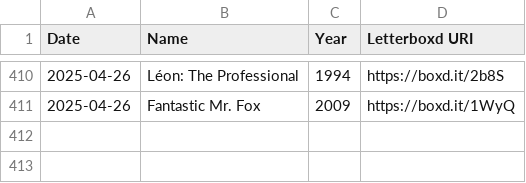
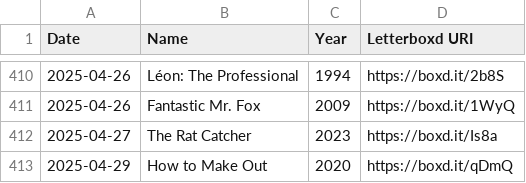
Before and after one commit to clemchataigner/roulette-film, a CSV file: Data/Declan/watched.csv, drawn as a sheet; only a part is shown, gaps mark what is left out; the diff names each change by its address in the sheet, - before the commit and + after, or states it on an @@ line.

```diff
--- a/Data/Declan/watched.csv
+++ b/Data/Declan/watched.csv
+row 412: 2025-04-27 | The Rat Catcher | 2023 | https://boxd.it/Is8a
+row 413: 2025-04-29 | How to Make Out | 2020 | https://boxd.it/qDmQ
```
Also changed, not shown: Data/Declan/watchlist.csv.
